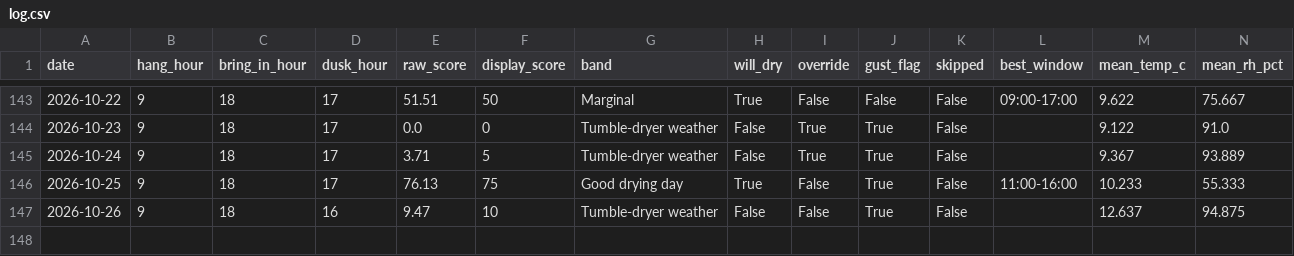
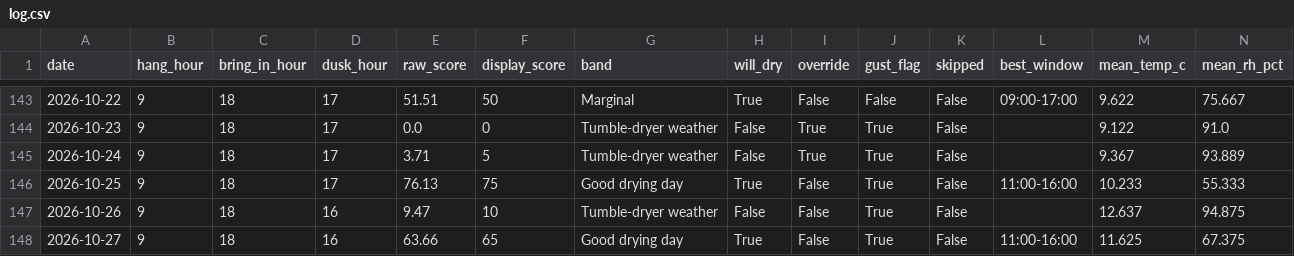
Before and after one commit to jimwarrilow-max/Peg, a CSV file: log.csv, drawn as a sheet; only a part is shown, gaps mark what is left out; rows hold the shown columns only; the diff names each change by its address in the sheet, - before the commit and + after, or states it on an @@ line.

```diff
--- a/log.csv
+++ b/log.csv
+row 148: 2026-10-27 | 9 | 18 | 16 | 63.66 | 65 | Good drying day | True | False | True | False | 11:00-16:00 | 11.625 | 67.375
```
